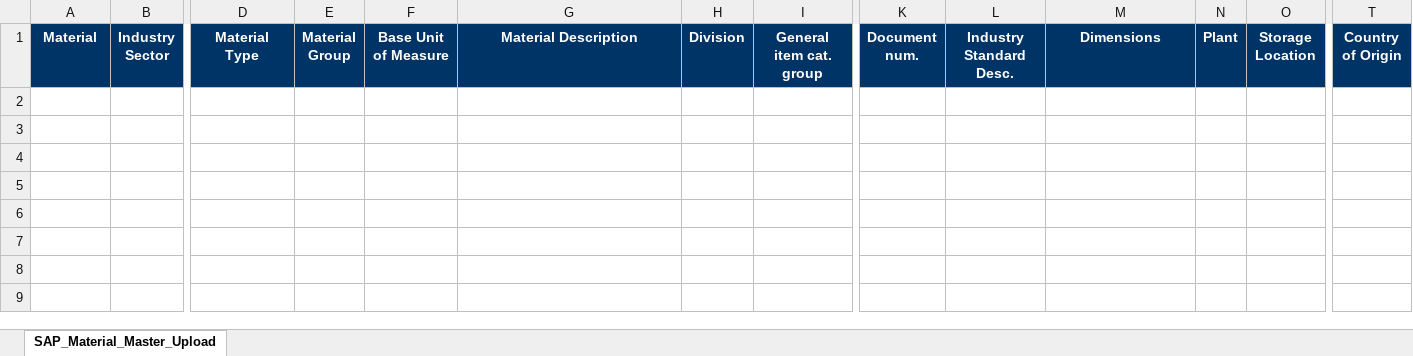
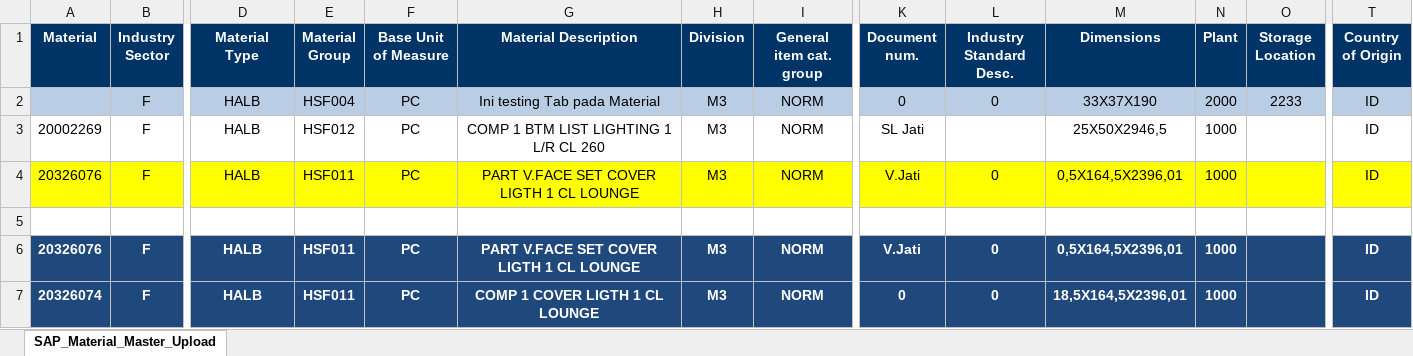
Before and after one commit to Dlabsign/Material-Master-SAP, an Excel workbook: BOM/EXCEL/MAIN TEMPLATE.xlsx, sheet SAP_Material_Master_Upload, drawn as a sheet; only a part is shown, gaps mark what is left out; values as stored, in another font and other column widths than the file's, no borders; rows hold the shown columns only; the diff names each change by its address in the sheet, - before the commit and + after, or states it on an @@ line.

```diff
--- a/BOM/EXCEL/MAIN TEMPLATE.xlsx (sheet SAP_Material_Master_Upload)
+++ b/BOM/EXCEL/MAIN TEMPLATE.xlsx (sheet SAP_Material_Master_Upload)
+row 2:  | F | HALB | HSF004 | PC | Ini testing Tab pada Material | M3 | NORM | 0 | 0 | 33X37X190 | 2000 | 2233 | ID
+row 3: 20002269 | F | HALB | HSF012 | PC | COMP 1 BTM LIST LIGHTING 1 L/R CL 260 | M3 | NORM | SL Jati |  | 25X50X2946,5 | 1000 |  | ID
+row 4: 20326076 | F | HALB | HSF011 | PC | PART V.FACE SET COVER LIGTH 1 CL LOUNGE | M3 | NORM | V.Jati | 0 | 0,5X164,5X2396,01 | 1000 |  | ID
+row 5: (empty)
+row 6: 20326076 | F | HALB | HSF011 | PC | PART V.FACE SET COVER LIGTH 1 CL LOUNGE | M3 | NORM | V.Jati | 0 | 0,5X164,5X2396,01 | 1000 |  | ID
+row 7: 20326074 | F | HALB | HSF011 | PC | COMP 1 COVER LIGTH 1 CL LOUNGE | M3 | NORM | 0 | 0 | 18,5X164,5X2396,01 | 1000 |  | ID
```
Also changed, not shown: BOM/CONTOH.XLSX, 5 other files.
